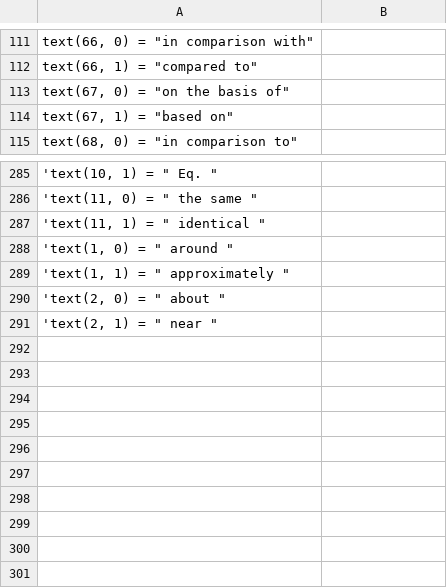
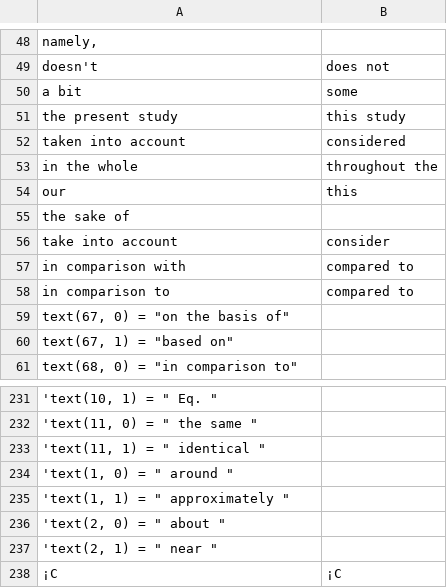
Before and after one commit to jamespharper/autoedit, a CSV file: editlist.csv, drawn as a sheet; only a part is shown, gaps mark what is left out; addresses are those after the commit; the diff covers the shown part only; the diff names each change by its address in the sheet, - before the commit and + after, or states it on an @@ line.

```diff
--- a/editlist.csv
+++ b/editlist.csv
-A48: text(66, 0) = "in comparison with"
+A48: namely,
+row 49: doesn't | does not
+row 50: a bit | some
+row 51: the present study | this study
+row 52: taken into account | considered
+row 53: in the whole | throughout the
+row 54: our | this
-A55: text(66, 1) = "compared to"
+A55: the sake of
+row 56: take into account | consider
+row 57: in comparison with | compared to
+row 58: in comparison to | compared to
+row 238: ¡C | ¡C
```
Also changed, not shown: 32 added rows, 95 removed rows and 9 edited cells elsewhere in this file, 1 other file.
